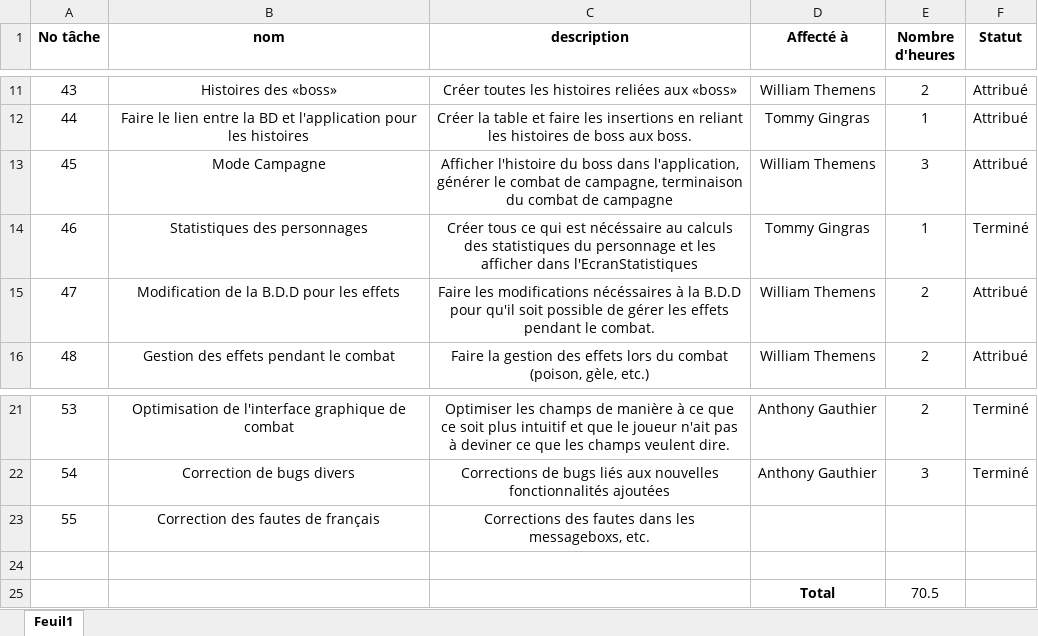
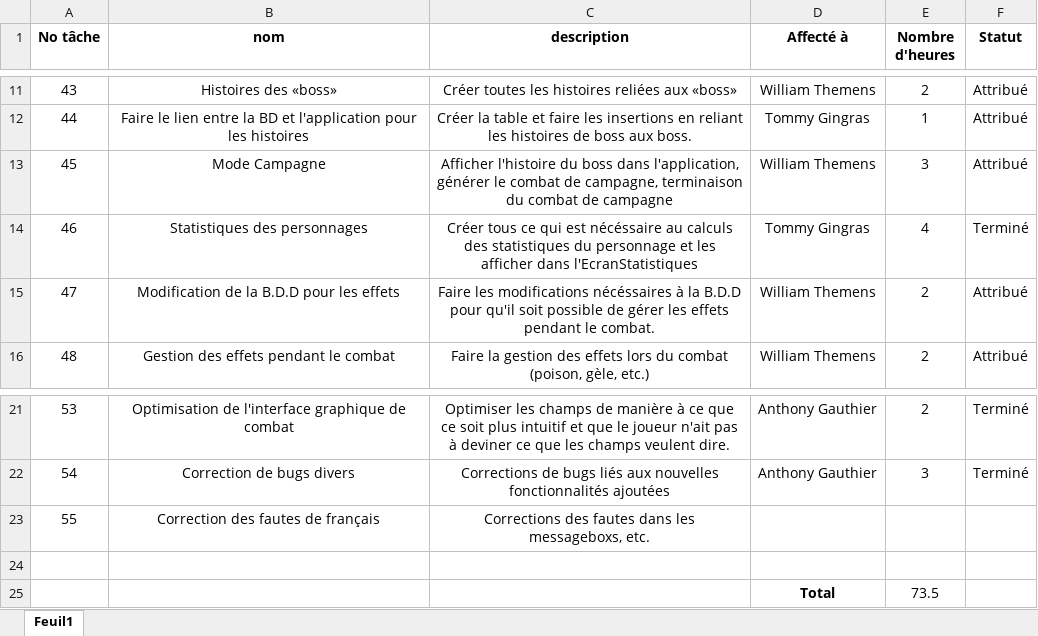
Before and after one commit to agauthier-cstj/Combaxe_Utilities, an Excel workbook: Audits/sommaireAudit3.xlsx, sheet Feuil1, drawn as a sheet; only a part is shown, gaps mark what is left out; values as stored, in another font and other column widths than the file's, no borders; conditional formats not drawn; the diff names each change by its address in the sheet, - before the commit and + after, or states it on an @@ line.

Commit message:
mise à jour temps tâche

```diff
--- a/Audits/sommaireAudit3.xlsx (sheet Feuil1)
+++ b/Audits/sommaireAudit3.xlsx (sheet Feuil1)
-E14 (Nombre d'heures): 1
+E14 (Nombre d'heures): 4
-E25 (Nombre d'heures): 70.5
+E25 (Nombre d'heures): 73.5
```
